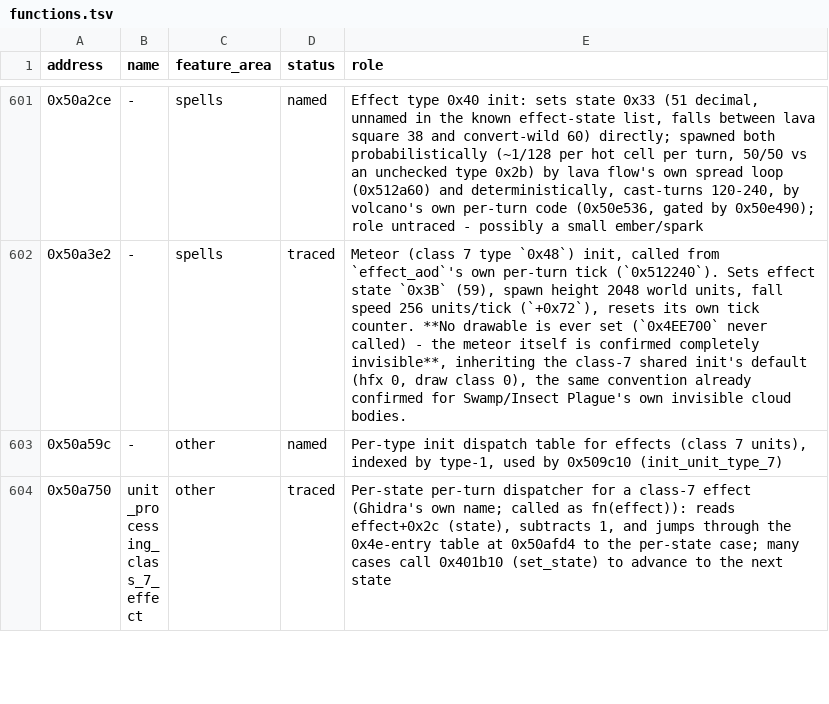
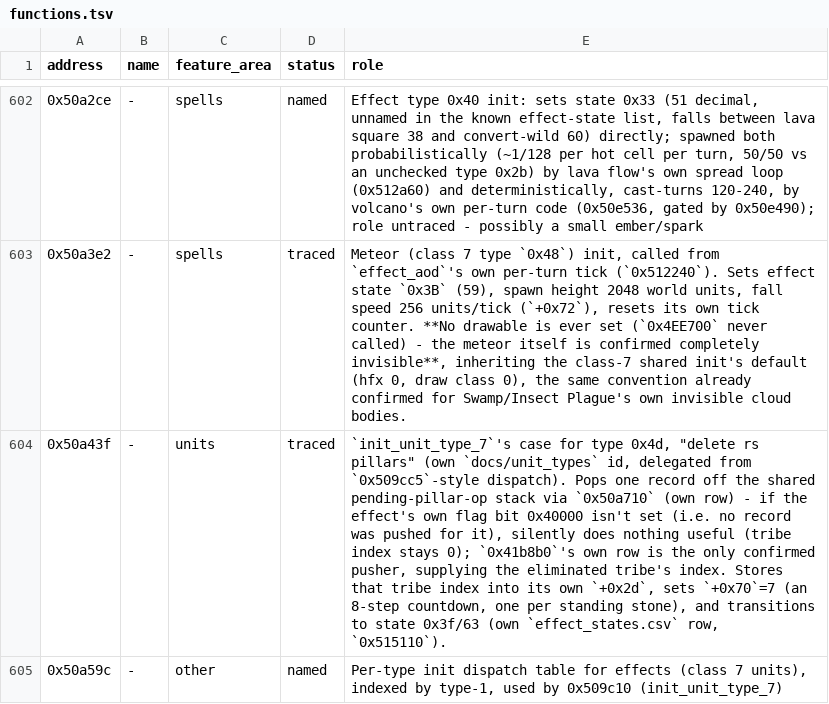
Before and after one commit to ragusa87/pop3-rev, a TSV file: docs/functions.tsv, drawn as a sheet; only a part is shown, gaps mark what is left out; the shorter side is filled out with more unchanged rows; the diff covers the shown part only; the diff names each change by its address in the sheet, - before the commit and + after, or states it on an @@ line.

```diff
--- a/docs/functions.tsv
+++ b/docs/functions.tsv
+row 604: 0x50a43f | - | units | traced | `init_unit_type_7`'s case for type 0x4d, "delete rs pillars" (own `docs/unit_types` id, delegated from `0x509cc5`-style dispatch). Pops one record off the shared pending-pillar-op stack via `0x50a710` (own row) - if the effect's own flag bit 0x40000 isn't set (i.e. no record was pushed for it), silently does nothing useful (tribe index stays 0); `0x41b8b0`'s own row is the only confirmed pusher, supplying the eliminated tribe's index. Stores that tribe index into its own `+0x2d`, sets `+0x70`=7 (an 8-step countdown, one per standing stone), and transitions to state 0x3f/63 (own `effect_states.csv` row, `0x515110`).
```
Also changed, not shown: 4 added rows and 3 edited cells elsewhere in this file, docs/effect_states.csv.
